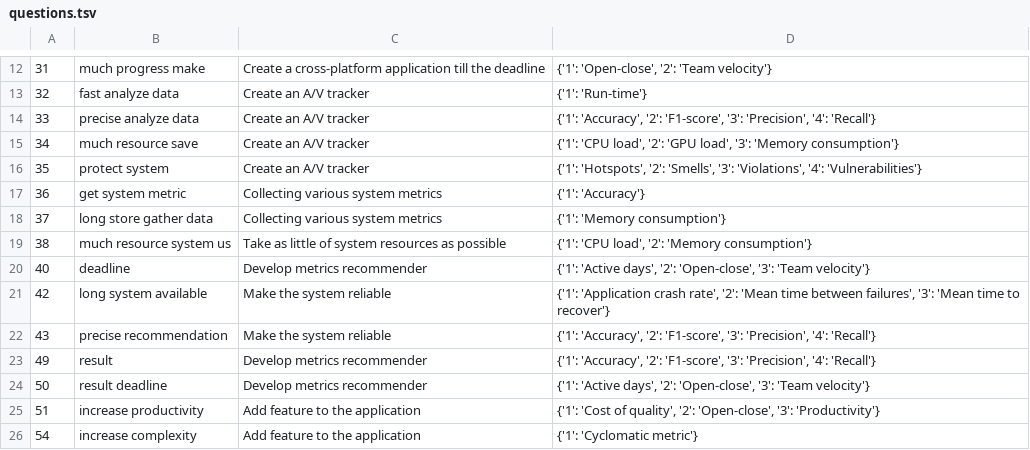
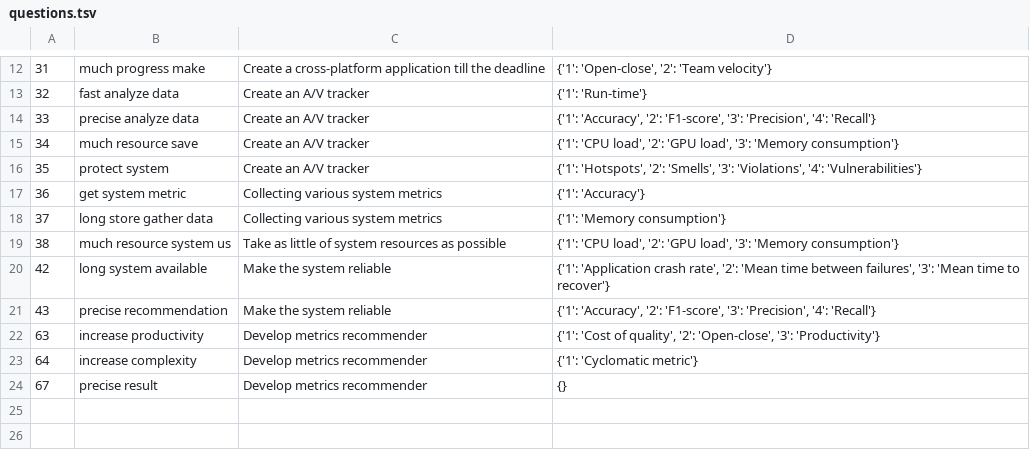
Before and after one commit to Shuvani/MetricsRecommender, a TSV file: gqm_api/questions.tsv, drawn as a sheet; only a part is shown, gaps mark what is left out.

```diff
--- a/gqm_api/questions.tsv
+++ b/gqm_api/questions.tsv
@@ -18,9 +18,7 @@
 37	long store gather data	Collecting various system metrics	{'1': 'Memory consumption'}
-38	much resource system us	Take as little of system resources as possible	{'1': 'CPU load', '2': 'Memory consumption'}
-40	deadline	Develop metrics recommender	{'1': 'Active days', '2': 'Open-close', '3': 'Team velocity'}
+38	much resource system us	Take as little of system resources as possible	{'1': 'CPU load', '2': 'GPU load', '3': 'Memory consumption'}
 42	long system available	Make the system reliable	{'1': 'Application crash rate', '2': 'Mean time between failures', '3': 'Mean time to recover'}
 43	precise recommendation	Make the system reliable	{'1': 'Accuracy', '2': 'F1-score', '3': 'Precision', '4': 'Recall'}
-49	result	Develop metrics recommender	{'1': 'Accuracy', '2': 'F1-score', '3': 'Precision', '4': 'Recall'}
-50	result deadline	Develop metrics recommender	{'1': 'Active days', '2': 'Open-close', '3': 'Team velocity'}
-51	increase productivity	Add feature to the application	{'1': 'Cost of quality', '2': 'Open-close', '3': 'Productivity'}
-54	increase complexity	Add feature to the application	{'1': 'Cyclomatic metric'}
+63	increase productivity	Develop metrics recommender	{'1': 'Cost of quality', '2': 'Open-close', '3': 'Productivity'}
+64	increase complexity	Develop metrics recommender	{'1': 'Cyclomatic metric'}
+67	precise result	Develop metrics recommender	{}
```
Also changed, not shown: gqm_api/questions.csv, 10 other files.
